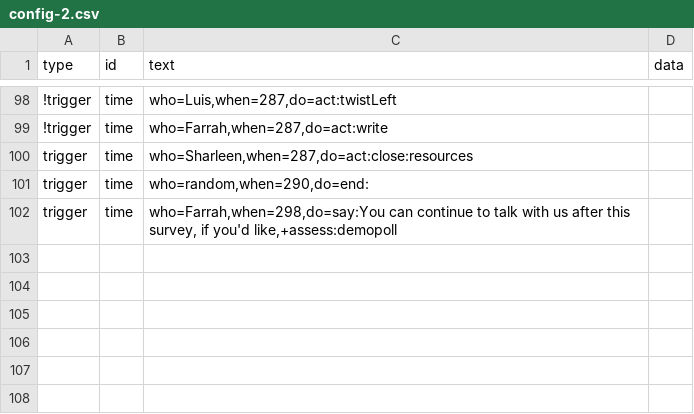
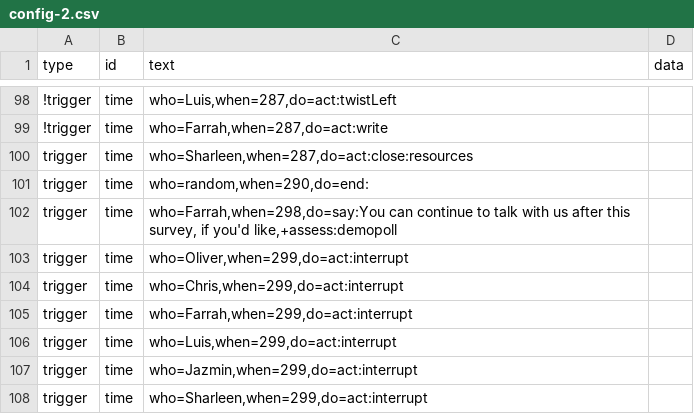
Before and after one commit to bferster/liza, a CSV file: data/config-2.csv, drawn as a sheet; only a part is shown, gaps mark what is left out.

```diff
--- a/data/config-2.csv
+++ b/data/config-2.csv
@@ -102 +102,7 @@ trigger,time,"who=random,when=290,do=end:"
 trigger,time,"who=Farrah,when=298,do=say:You can continue to talk with us after this survey, if you'd like,+assess:demopoll"
+trigger,time,"who=Oliver,when=299,do=act:interrupt"
+trigger,time,"who=Chris,when=299,do=act:interrupt"
+trigger,time,"who=Farrah,when=299,do=act:interrupt"
+trigger,time,"who=Luis,when=299,do=act:interrupt"
+trigger,time,"who=Jazmin,when=299,do=act:interrupt"
+trigger,time,"who=Sharleen,when=299,do=act:interrupt"
```
Also changed, not shown: 7 other files.
